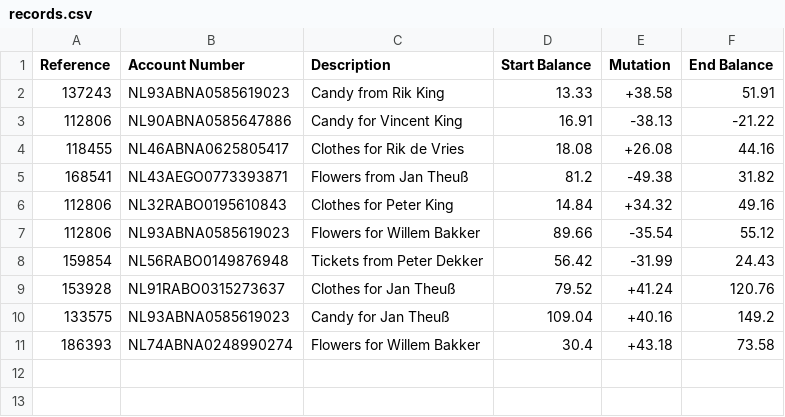
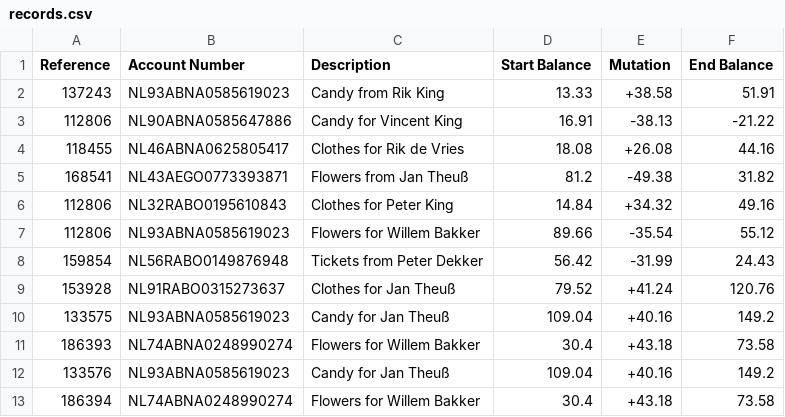
Before and after one commit to fabiolf/SimpleMT940Validator, a CSV file: records.csv, drawn as a sheet; the diff names each change by its address in the sheet, - before the commit and + after, or states it on an @@ line.

```diff
--- a/records.csv
+++ b/records.csv
+row 12: 133576 | NL93ABNA0585619023 | Candy for Jan Theuß | 109.04 | +40.16 | 149.2
+row 13: 186394 | NL74ABNA0248990274 | Flowers for Willem Bakker | 30.4 | +43.18 | 73.58
```
Also changed, not shown: 2 other files.
